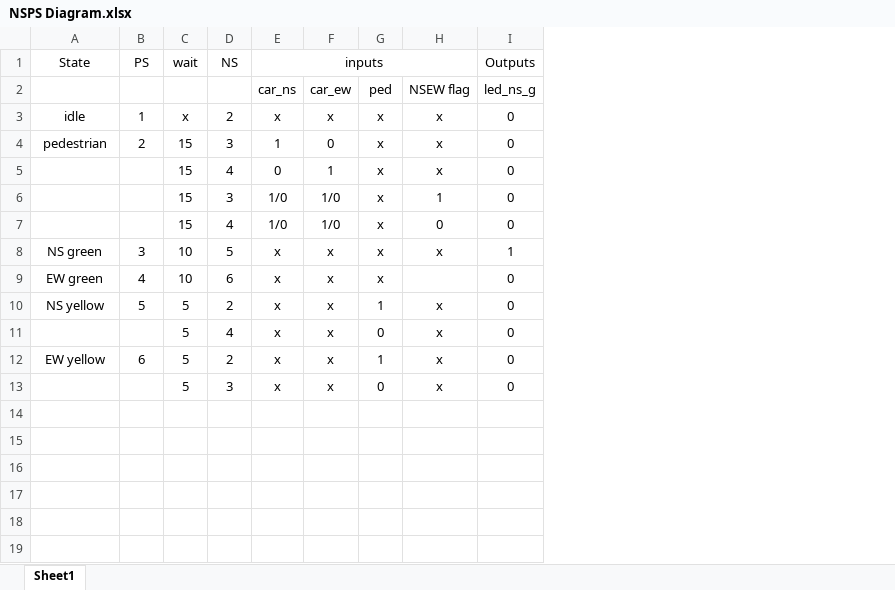
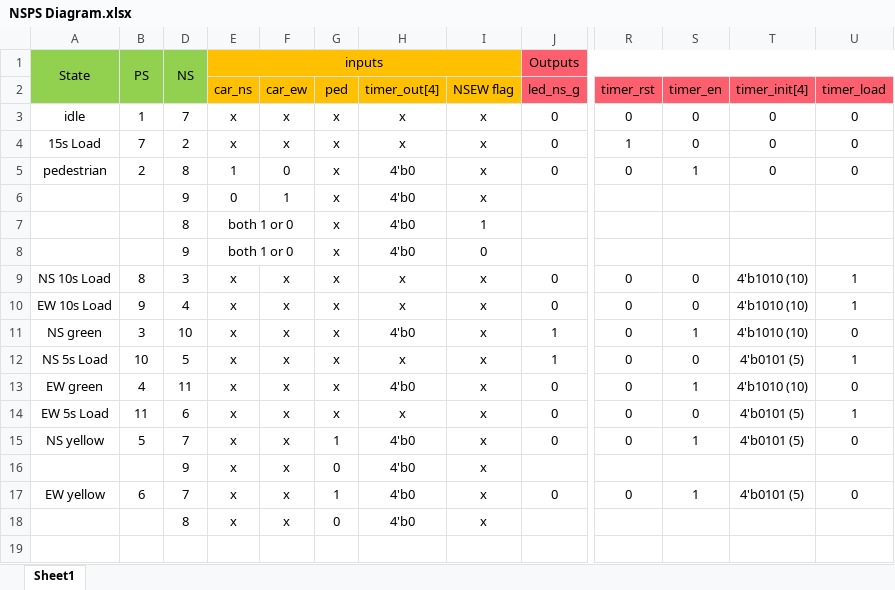
Before and after one commit to bkkoech/cs141_Spring19, an Excel workbook: Final/PA3 pt1/Description and Sketches/NSPS Diagram.xlsx, sheet Sheet1, drawn as a sheet; only a part is shown, gaps mark what is left out; values as stored, in another font and other column widths than the file's, no borders; removed rows and columns are numbered as before the commit, all else as after; rows hold the shown columns only; the diff covers the shown part only; the diff names each change by its address in the sheet, - before the commit and + after, or states it on an @@ line.

```diff
--- a/Final/PA3 pt1/Description and Sketches/NSPS Diagram.xlsx (sheet Sheet1)
+++ b/Final/PA3 pt1/Description and Sketches/NSPS Diagram.xlsx (sheet Sheet1)
@@ column C hidden, rows 1-4: wait |  | x | 15; rows 6-10: 15 | 15 | 10 | 10 | 5; rows 12-13: 5 | 5 @@
+column H (timer_out[4]), row 3: x; row 5: 4'b0; rows 9-11: x | x | 4'b0; row 13: 4'b0; row 15: 4'b0; row 17: 4'b0
+column R (timer_rst), row 3: 0; row 5: 0; rows 9-11: all 0; row 13: 0; row 15: 0; row 17: 0
+column S (timer_en), row 3: 0; row 5: 1; rows 9-11: 0 | 0 | 1; row 13: 1; row 15: 1; row 17: 1
+column T (timer_init[4]), row 3: 0; row 5: 0; rows 9-11: all 4'b1010 (10); row 13: 4'b1010 (10); row 15: 4'b0101 (5); row 17: 4'b0101 (5)
+column U (timer_load), row 3: 0; row 5: 0; rows 9-11: 1 | 1 | 0; row 13: 0; row 15: 0; row 17: 0
-A1:B2 fill: none
+A1:B2 fill: #92D050
+A1:A2 merged
+B1:B2 merged
-D1:D2 fill: none
+D1:D2 fill: #92D050
+D1:D2 merged
-E1:G2 fill: none
+E1:G2 fill: #FFC000
-I1:I2 fill: none
+I1:I2 fill: #FFC000
-J1:J2 fill: none
+J1:J2 fill: #FD5F6E
-D3: 2
+D3: 7
+row 4: 15s Load | 7 | 2 | x | x | x | x | x | 0 | 1 | 0 | 0 | 0
-D5: 3
+D5: 8
-row 5:  |  | 15 | 4 | 0 | 1 | x | x | 0
+row 6:  |  | 9 | 0 | 1 | x | 4'b0 | x
+row 7:  |  | 8 | both 1 or 0 |  | x | 4'b0 | 1
+row 8:  |  | 9 | both 1 or 0 |  | x | 4'b0 | 0
-A9: (empty)
+A9: NS 10s Load
-B9: (empty)
+B9: 8
-E9:E10 (car_ns): 1/0
+E9:E10 (car_ns): x
-F9:F10 (car_ew): 1/0
+F9:F10 (car_ew): x
-I9 (NSEW flag): 1
+I9 (NSEW flag): x
-A10: (empty)
+A10: EW 10s Load
-B10: (empty)
+B10: 9
-I10 (NSEW flag): 0
+I10 (NSEW flag): x
-D11: 5
+D11: 10
+row 12: NS 5s Load | 10 | 5 | x | x | x | x | x | 1 | 0 | 0 | 4'b0101 (5) | 1
-D13: 6
+D13: 11
-I13 (NSEW flag): (empty)
+I13 (NSEW flag): x
+row 14: EW 5s Load | 11 | 6 | x | x | x | x | x | 0 | 0 | 0 | 4'b0101 (5) | 1
-D15: 2
+D15: 7
-row 11:  |  | 5 | 4 | x | x | 0 | x | 0
+row 16:  |  | 9 | x | x | 0 | 4'b0 | x
-D17: 2
+D17: 7
+row 18:  |  | 8 | x | x | 0 | 4'b0 | x
-row 19:  |  | 5 | 3 | x | x | 0 | x | 0
+row 19: (empty)
```
Also changed, not shown: 3 added rows and cell formats elsewhere in this sheet, 7 other files.
